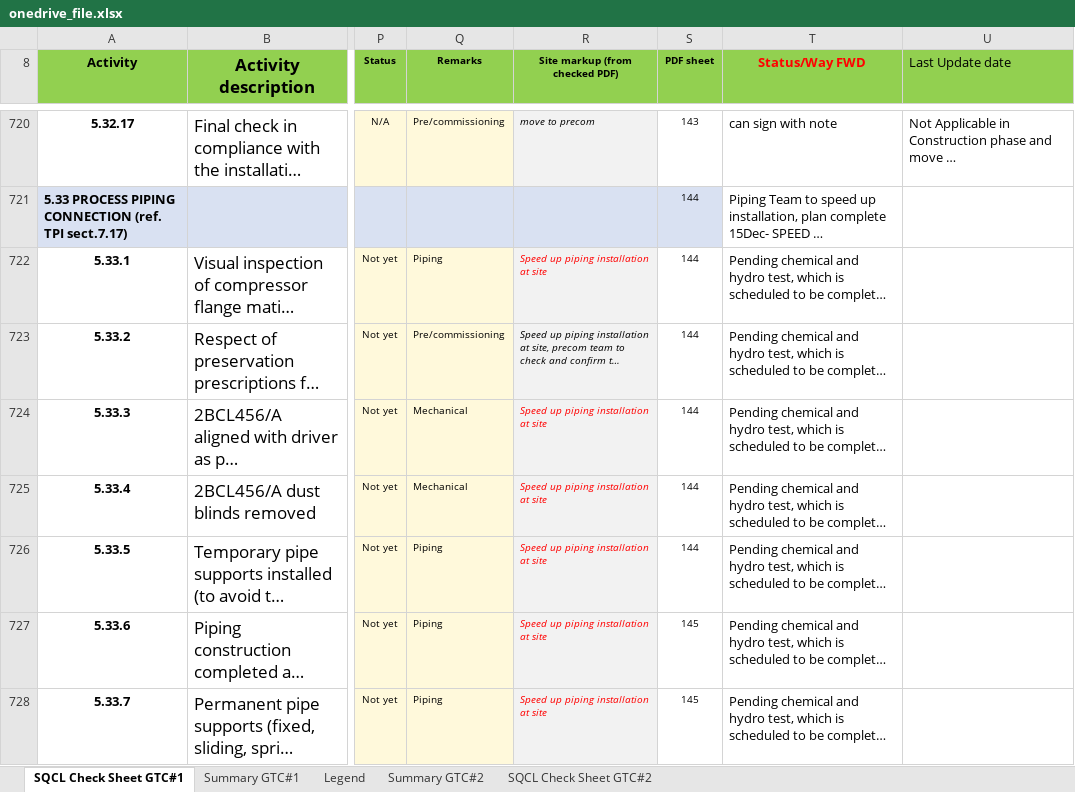
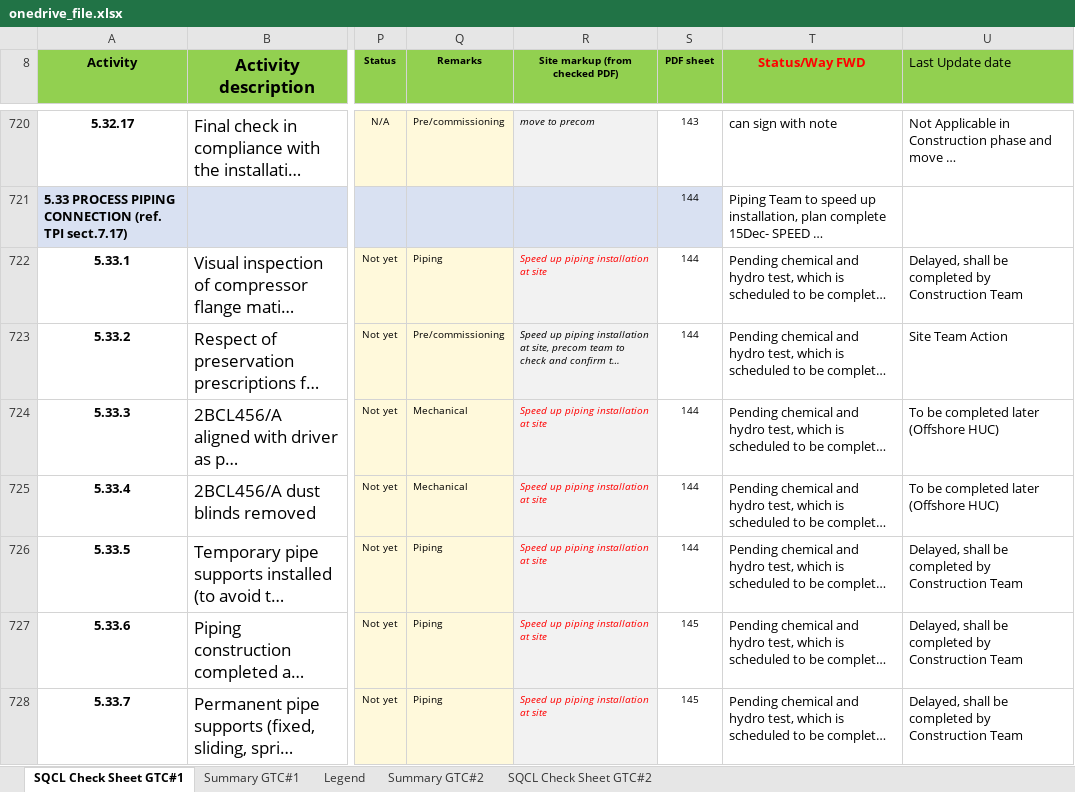
Before and after one commit to vubadien1983-droid/sqcl-dashboard, an Excel workbook: onedrive_file.xlsx, sheet SQCL Check Sheet GTC#1, drawn as a sheet; only a part is shown, gaps mark what is left out; long unchanged cells end in …; values as stored, in another font and other column widths than the file's, no borders; conditional formats not drawn; the diff covers the shown part only; the diff names each change by its address in the sheet, - before the commit and + after, or states it on an @@ line.

```diff
--- a/onedrive_file.xlsx (sheet SQCL Check Sheet GTC#1)
+++ b/onedrive_file.xlsx (sheet SQCL Check Sheet GTC#1)
-U722 (Last Update date): (empty)
+U722 (Last Update date): Delayed, shall be completed by Construction Team
-U723 (Last Update date): (empty)
+U723 (Last Update date): Site Team Action
-U724:U725 (Last Update date): (empty)
+U724:U725 (Last Update date): To be completed later (Offshore HUC)
-U726:U728 (Last Update date): (empty)
+U726:U728 (Last Update date): Delayed, shall be completed by Construction Team
```
Also changed, not shown: 224 edited cells and cell formats elsewhere in this sheet, sheet Summary GTC#1, 4 other files.
